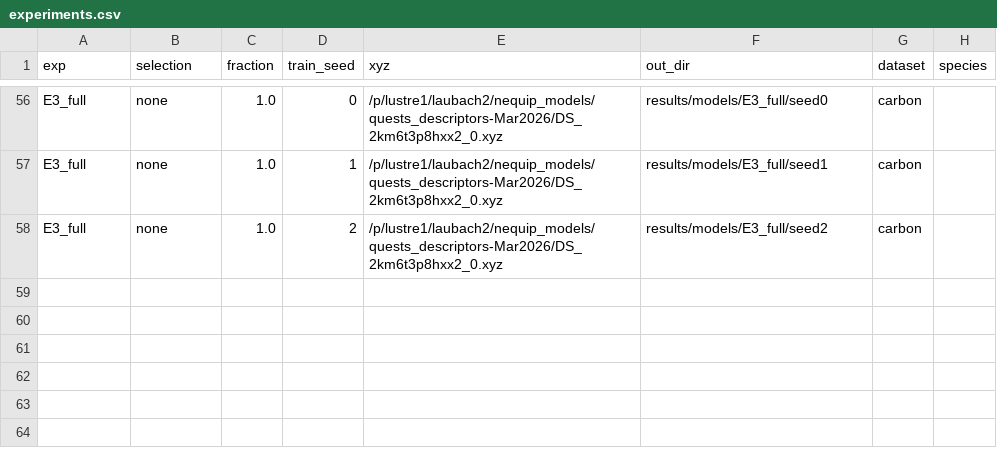
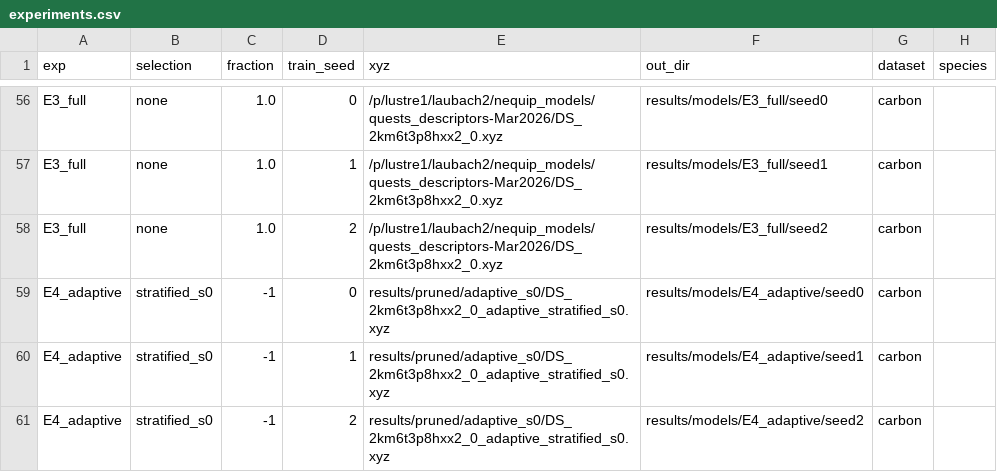
Before and after one commit to laubachb/UMich-quests-pruning, a CSV file: training/experiments.csv, drawn as a sheet; only a part is shown, gaps mark what is left out.

```diff
--- a/training/experiments.csv
+++ b/training/experiments.csv
@@ -58 +58,4 @@ E3_full,none,1.0,1,/p/lustre1/laubach2/nequip_models/quests_descriptors-Mar2026/
 E3_full,none,1.0,2,/p/lustre1/laubach2/nequip_models/quests_descriptors-Mar2026/DS_2km6t3p8hxx2_0.xyz,results/models/E3_full/seed2,carbon,
+E4_adaptive,stratified_s0,-1,0,results/pruned/adaptive_s0/DS_2km6t3p8hxx2_0_adaptive_stratified_s0.xyz,results/models/E4_adaptive/seed0,carbon,
+E4_adaptive,stratified_s0,-1,1,results/pruned/adaptive_s0/DS_2km6t3p8hxx2_0_adaptive_stratified_s0.xyz,results/models/E4_adaptive/seed1,carbon,
+E4_adaptive,stratified_s0,-1,2,results/pruned/adaptive_s0/DS_2km6t3p8hxx2_0_adaptive_stratified_s0.xyz,results/models/E4_adaptive/seed2,carbon,
```
Also changed, not shown: 3 other files.
